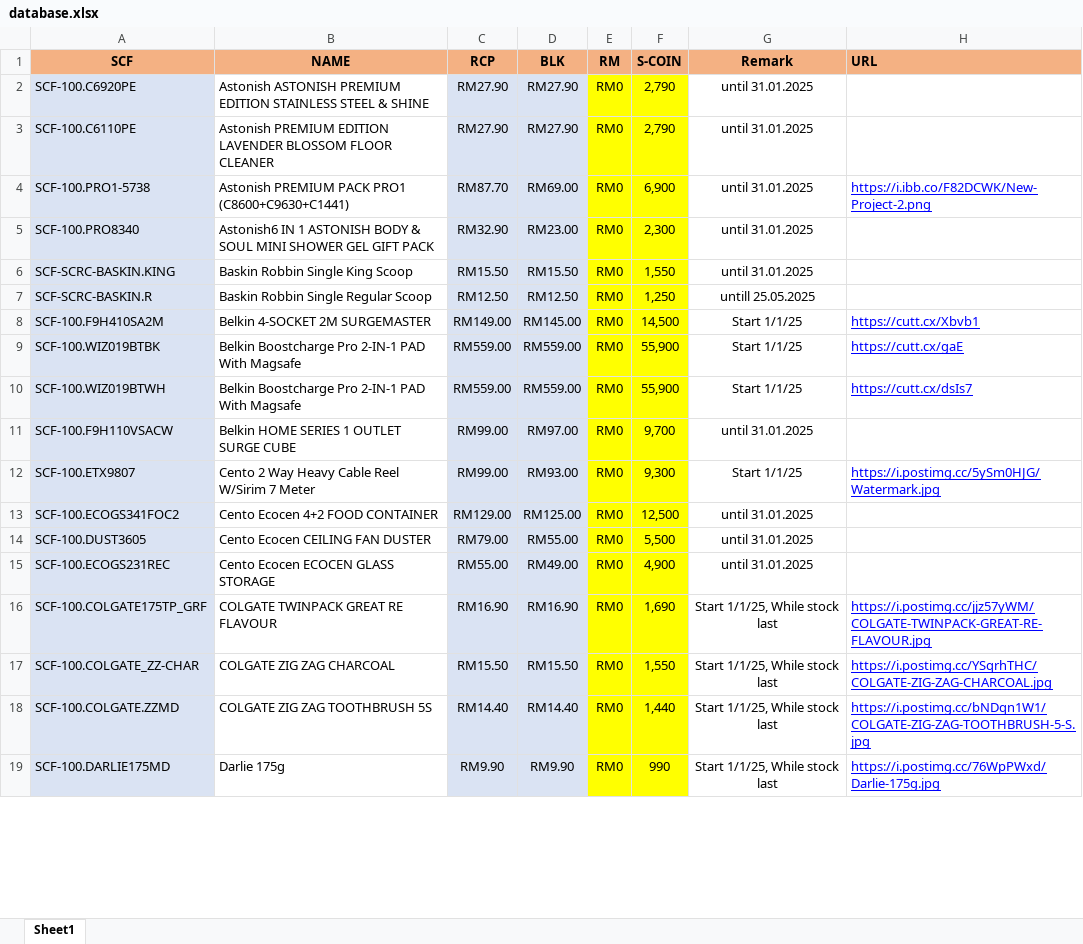
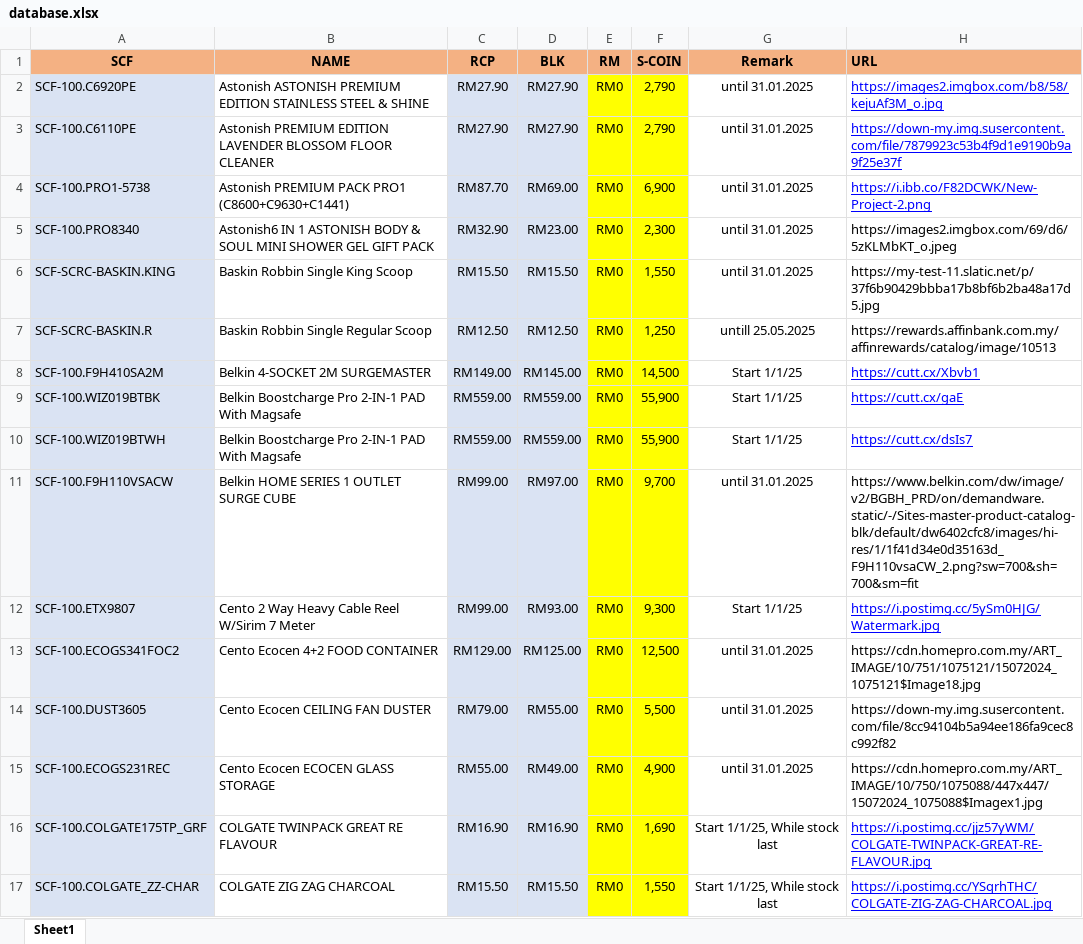
Before and after one commit to senhengtemerloh/rewards, an Excel workbook: database.xlsx, sheet Sheet1, drawn as a sheet; only a part is shown; the shorter side is filled out with more unchanged rows; values as stored, in another font and other column widths than the file's, no borders; the diff covers the shown part only; the diff names each change by its address in the sheet, - before the commit and + after, or states it on an @@ line.

```diff
--- a/database.xlsx (sheet Sheet1)
+++ b/database.xlsx (sheet Sheet1)
-H2 (URL): (empty)
+H2 (URL): https://images2.imgbox.com/b8/58/kejuAf3M_o.jpg
-H3 (URL): (empty)
+H3 (URL): https://down-my.img.susercontent.com/file/7879923c53b4f9d1e9190b9a9f25e37f
-H5 (URL): (empty)
+H5 (URL): https://images2.imgbox.com/69/d6/5zKLMbKT_o.jpeg
-H6 (URL): (empty)
+H6 (URL): https://my-test-11.slatic.net/p/37f6b90429bbba17b8bf6b2ba48a17d5.jpg
-H7 (URL): (empty)
+H7 (URL): https://rewards.affinbank.com.my/affinrewards/catalog/image/10513
-H11 (URL): (empty)
+H11 (URL): https://www.belkin.com/dw/image/v2/BGBH_PRD/on/demandware.static/-/Sites-master-product-catalog-blk/default/dw6402cfc8/images/hi-res/1/1f41d34e0d35163d_F9H110vsaCW_2.png?sw=700&sh=700&sm=fit
-H13 (URL): (empty)
+H13 (URL): https://cdn.homepro.com.my/ART_IMAGE/10/751/1075121/15072024_1075121$Image18.jpg
-H14 (URL): (empty)
+H14 (URL): https://down-my.img.susercontent.com/file/8cc94104b5a94ee186fa9cec8c992f82
-H15 (URL): (empty)
+H15 (URL): https://cdn.homepro.com.my/ART_IMAGE/10/750/1075088/447x447/15072024_1075088$Imagex1.jpg
```
Also changed, not shown: 78 edited cells elsewhere in this sheet.
